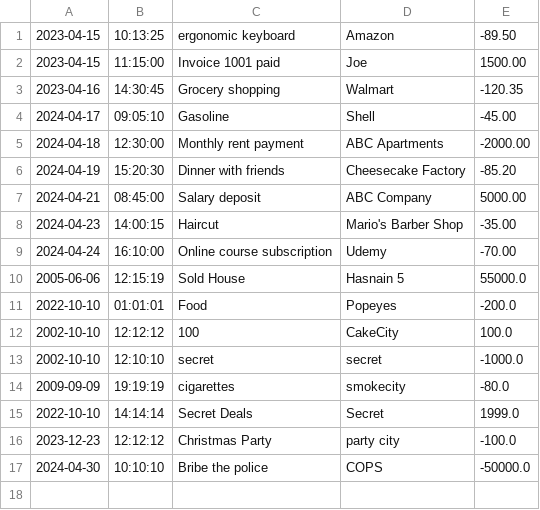
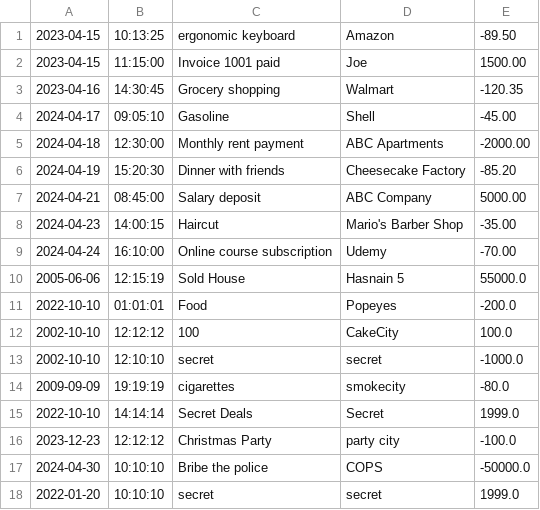
Before and after one commit to HasnainArifYU/FinancialTracker, a CSV file: transactions.csv, drawn as a sheet.

```diff
--- a/transactions.csv
+++ b/transactions.csv
@@ -17 +17,2 @@
 2024-04-30|10:10:10|Bribe the police|COPS|-50000.0
+2022-01-20|10:10:10|secret|secret|1999.0
```
Also changed, not shown: 1 other file.
